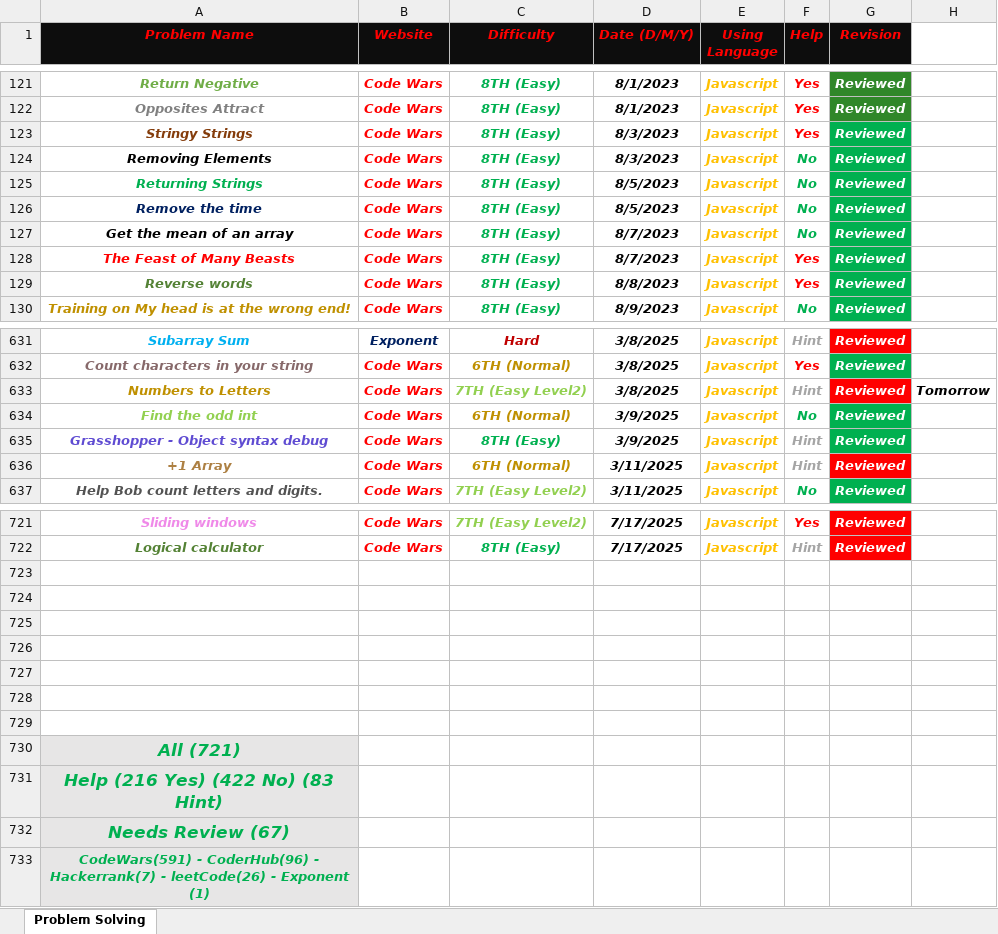
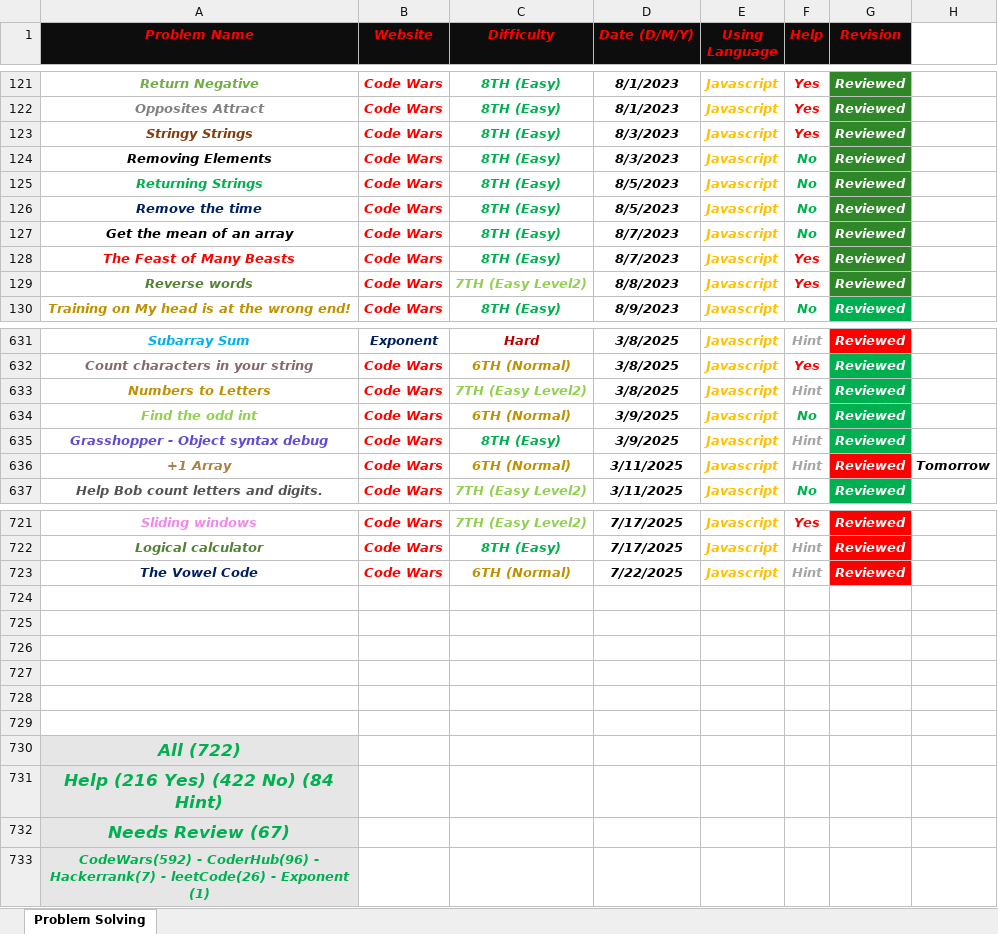
Before and after one commit to Marawan-Saqr/Problem-Solving, an Excel workbook: Problem Solving History.xlsx, sheet Problem Solving, drawn as a sheet; only a part is shown, gaps mark what is left out; values as stored, in another font and other column widths than the file's, no borders; removed rows and columns are numbered as before the commit, all else as after; the diff names each change by its address in the sheet, - before the commit and + after, or states it on an @@ line.

```diff
--- a/Problem Solving History.xlsx (sheet Problem Solving)
+++ b/Problem Solving History.xlsx (sheet Problem Solving)
-G123:G129 fill: #00B050
+G123:G129 fill: #308729
-C129 (Difficulty): 8TH (Easy)
+C129 (Difficulty): 7TH (Easy Level2)
-C129 text colour: #00B050
+C129 text colour: #92D050
-G633 fill: #FF0000
+G633 fill: #00B050
-H633: Tomorrow
+H633: (empty)
-H636: (empty)
+H636: Tomorrow
+row 723: The Vowel Code | Code Wars | 6TH (Normal) | 7/22/2025 | Javascript | Hint | Reviewed
-row 729: (empty)
-A730 (Problem Name): All (721)
+A730 (Problem Name): All (722)
-A731 (Problem Name): Help (216 Yes) (422 No) (83 Hint)
+A731 (Problem Name): Help (216 Yes) (422 No) (84 Hint)
-A733 (Problem Name): CodeWars(591) - CoderHub(96)…
+A733 (Problem Name): CodeWars(592) - CoderHub(96)…
```
Also changed, not shown: Code & Notes/Functions & Notes.xlsx, 14 other files.
